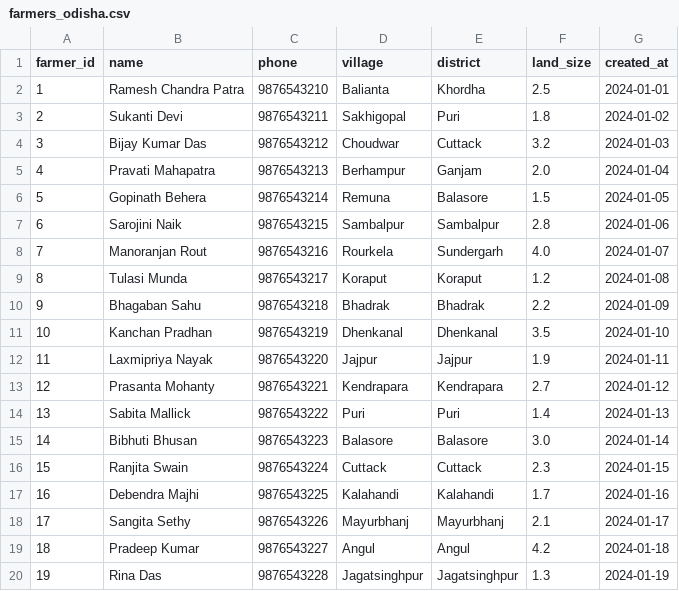
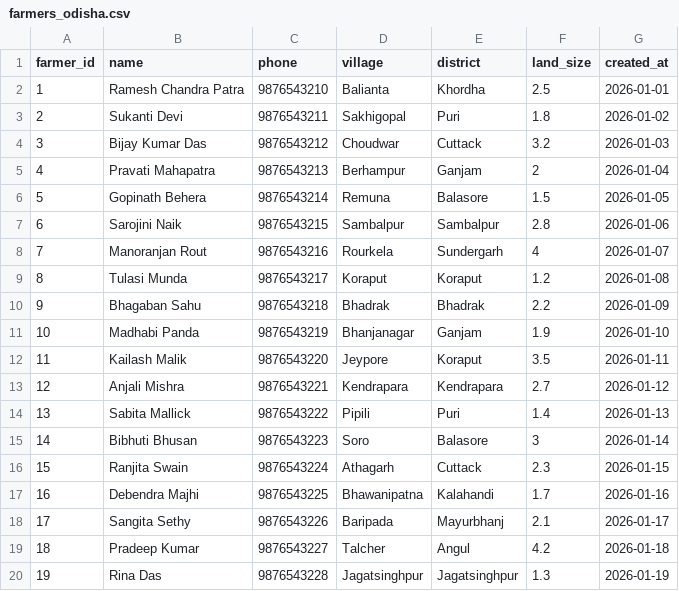
Before and after one commit to shreyy-20/NL_to_SQL_Analytics_Plaform, a CSV file: data/sample_data/farmers_odisha.csv, drawn as a sheet; only a part is shown; the diff covers the shown part only.

```diff
--- a/data/sample_data/farmers_odisha.csv
+++ b/data/sample_data/farmers_odisha.csv
@@ -1,20 +1,20 @@
 farmer_id,name,phone,village,district,land_size,created_at
-1,Ramesh Chandra Patra,9876543210,Balianta,Khordha,2.5,2024-01-01
-2,Sukanti Devi,9876543211,Sakhigopal,Puri,1.8,2024-01-02
-3,Bijay Kumar Das,9876543212,Choudwar,Cuttack,3.2,2024-01-03
-4,Pravati Mahapatra,9876543213,Berhampur,Ganjam,2.0,2024-01-04
-5,Gopinath Behera,9876543214,Remuna,Balasore,1.5,2024-01-05
-6,Sarojini Naik,9876543215,Sambalpur,Sambalpur,2.8,2024-01-06
-7,Manoranjan Rout,9876543216,Rourkela,Sundergarh,4.0,2024-01-07
-8,Tulasi Munda,9876543217,Koraput,Koraput,1.2,2024-01-08
-9,Bhagaban Sahu,9876543218,Bhadrak,Bhadrak,2.2,2024-01-09
-10,Kanchan Pradhan,9876543219,Dhenkanal,Dhenkanal,3.5,2024-01-10
-11,Laxmipriya Nayak,9876543220,Jajpur,Jajpur,1.9,2024-01-11
-12,Prasanta Mohanty,9876543221,Kendrapara,Kendrapara,2.7,2024-01-12
-13,Sabita Mallick,9876543222,Puri,Puri,1.4,2024-01-13
-14,Bibhuti Bhusan,9876543223,Balasore,Balasore,3.0,2024-01-14
-15,Ranjita Swain,9876543224,Cuttack,Cuttack,2.3,2024-01-15
-16,Debendra Majhi,9876543225,Kalahandi,Kalahandi,1.7,2024-01-16
-17,Sangita Sethy,9876543226,Mayurbhanj,Mayurbhanj,2.1,2024-01-17
-18,Pradeep Kumar,9876543227,Angul,Angul,4.2,2024-01-18
-19,Rina Das,9876543228,Jagatsinghpur,Jagatsinghpur,1.3,2024-01-19
+1,Ramesh Chandra Patra,9876543210,Balianta,Khordha,2.5,2026-01-01
+2,Sukanti Devi,9876543211,Sakhigopal,Puri,1.8,2026-01-02
+3,Bijay Kumar Das,9876543212,Choudwar,Cuttack,3.2,2026-01-03
+4,Pravati Mahapatra,9876543213,Berhampur,Ganjam,2,2026-01-04
+5,Gopinath Behera,9876543214,Remuna,Balasore,1.5,2026-01-05
+6,Sarojini Naik,9876543215,Sambalpur,Sambalpur,2.8,2026-01-06
+7,Manoranjan Rout,9876543216,Rourkela,Sundergarh,4,2026-01-07
+8,Tulasi Munda,9876543217,Koraput,Koraput,1.2,2026-01-08
+9,Bhagaban Sahu,9876543218,Bhadrak,Bhadrak,2.2,2026-01-09
+10,Madhabi Panda,9876543219,Bhanjanagar,Ganjam,1.9,2026-01-10
+11,Kailash Malik,9876543220,Jeypore,Koraput,3.5,2026-01-11
+12,Anjali Mishra,9876543221,Kendrapara,Kendrapara,2.7,2026-01-12
+13,Sabita Mallick,9876543222,Pipili,Puri,1.4,2026-01-13
+14,Bibhuti Bhusan,9876543223,Soro,Balasore,3,2026-01-14
+15,Ranjita Swain,9876543224,Athagarh,Cuttack,2.3,2026-01-15
+16,Debendra Majhi,9876543225,Bhawanipatna,Kalahandi,1.7,2026-01-16
+17,Sangita Sethy,9876543226,Baripada,Mayurbhanj,2.1,2026-01-17
+18,Pradeep Kumar,9876543227,Talcher,Angul,4.2,2026-01-18
+19,Rina Das,9876543228,Jagatsinghpur,Jagatsinghpur,1.3,2026-01-19
```
Also changed, not shown: 10 added rows and 2 edited cells elsewhere in this file, data/sample_data/kalia_payments.csv, data/sample_data/pmkisan_payments.csv, 2 other files.
